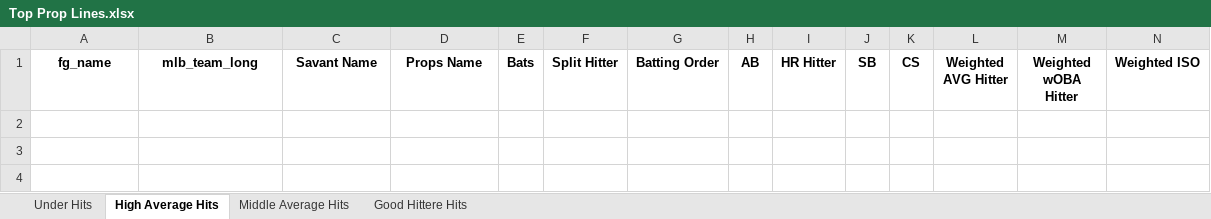
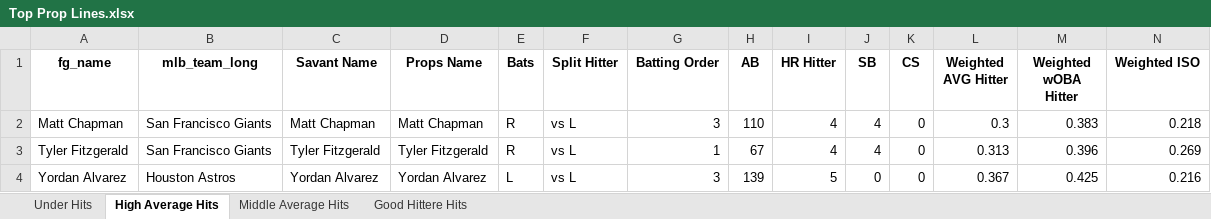
Before and after one commit to mtdewrocks/matchup, an Excel workbook: assets/Top Prop Lines.xlsx, sheet High Average Hits, drawn as a sheet; only a part is shown; values as stored, in another font and other column widths than the file's, no borders; rows hold the shown columns only; the diff names each change by its address in the sheet, - before the commit and + after, or states it on an @@ line.

```diff
--- a/assets/Top Prop Lines.xlsx (sheet High Average Hits)
+++ b/assets/Top Prop Lines.xlsx (sheet High Average Hits)
+row 2: Matt Chapman | San Francisco Giants | Matt Chapman | Matt Chapman | R | vs L | 3 | 110 | 4 | 4 | 0 | 0.3 | 0.383 | 0.218
+row 3: Tyler Fitzgerald | San Francisco Giants | Tyler Fitzgerald | Tyler Fitzgerald | R | vs L | 1 | 67 | 4 | 4 | 0 | 0.313 | 0.396 | 0.269
+row 4: Yordan Alvarez | Houston Astros | Yordan Alvarez | Yordan Alvarez | L | vs L | 3 | 139 | 5 | 0 | 0 | 0.367 | 0.425 | 0.216
```
Also changed, not shown: sheet Middle Average Hits, sheet Good Hittere Hits, sheet Under Hits, assets/Combined_Daily_Data.xlsx, assets/My_Pitcher_Listing.xlsx, 9 other files.
